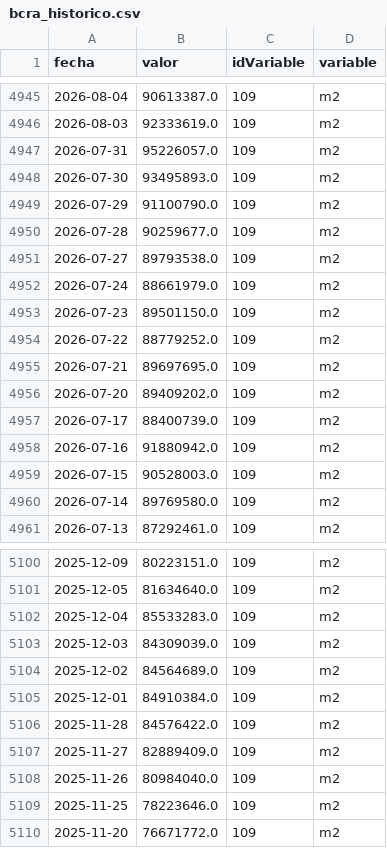
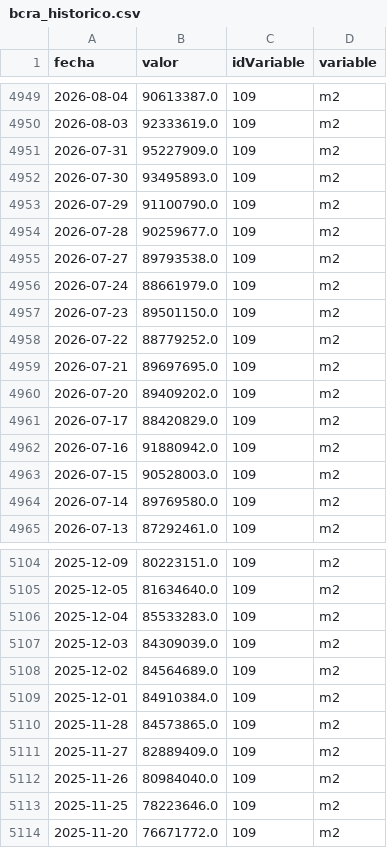
Before and after one commit to maximilianoquirogaaravena-stack/mi-dashboard-macro, a CSV file: data/bcra_historico.csv, drawn as a sheet; only a part is shown, gaps mark what is left out; the diff covers the shown part only.

```diff
--- a/data/bcra_historico.csv
+++ b/data/bcra_historico.csv
@@ -4946,3 +4950,3 @@ fecha,valor,idVariable,variable
 2026-08-03,92333619.0,109,m2
-2026-07-31,95226057.0,109,m2
+2026-07-31,95227909.0,109,m2
 2026-07-30,93495893.0,109,m2
@@ -4956,3 +4960,3 @@ fecha,valor,idVariable,variable
 2026-07-20,89409202.0,109,m2
-2026-07-17,88400739.0,109,m2
+2026-07-17,88420829.0,109,m2
 2026-07-16,91880942.0,109,m2
@@ -5105,3 +5109,3 @@ fecha,valor,idVariable,variable
 2025-12-01,84910384.0,109,m2
-2025-11-28,84576422.0,109,m2
+2025-11-28,84573865.0,109,m2
 2025-11-27,82889409.0,109,m2
```
Also changed, not shown: 4 added rows and 7 edited cells elsewhere in this file, data/dolares_historico.csv.
